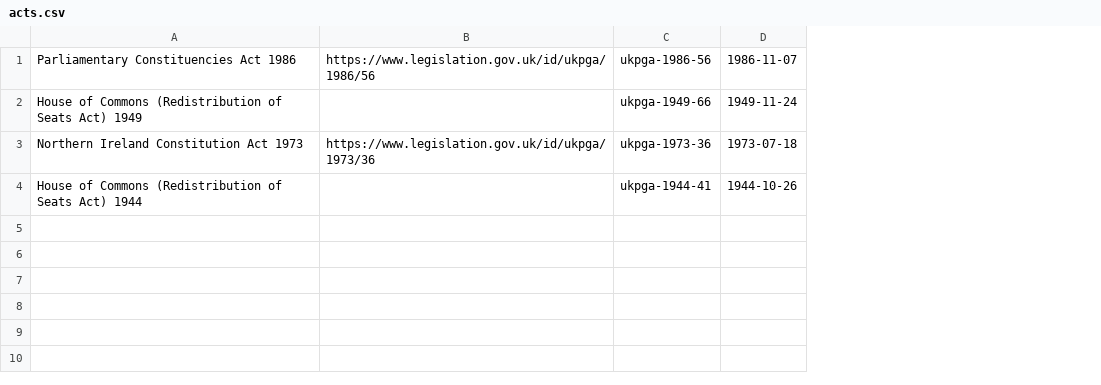
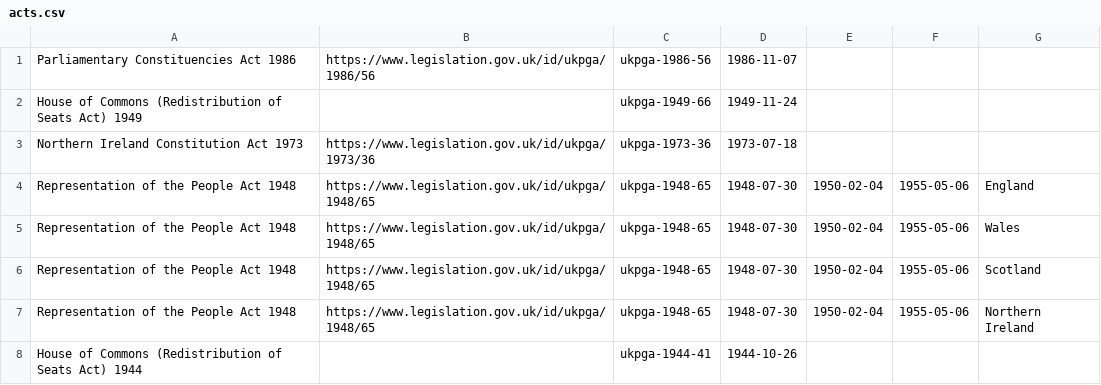
Before and after one commit to ukparliament/psephology, a CSV file: db/data/legislation/acts.csv, drawn as a sheet; the diff names each change by its address in the sheet, - before the commit and + after, or states it on an @@ line.

Commit message:
more acts from ned

```diff
--- a/db/data/legislation/acts.csv
+++ b/db/data/legislation/acts.csv
+column E, empty
+column F, empty
+column G, empty
+row 4: Representation of the People Act 1948 | https://www.legislation.gov.uk/id/ukpga/1948/65 | ukpga-1948-65 | 1948-07-30 | 1950-02-04 | 1955-05-06 | England
+row 5: Representation of the People Act 1948 | https://www.legislation.gov.uk/id/ukpga/1948/65 | ukpga-1948-65 | 1948-07-30 | 1950-02-04 | 1955-05-06 | Wales
+row 6: Representation of the People Act 1948 | https://www.legislation.gov.uk/id/ukpga/1948/65 | ukpga-1948-65 | 1948-07-30 | 1950-02-04 | 1955-05-06 | Scotland
+row 7: Representation of the People Act 1948 | https://www.legislation.gov.uk/id/ukpga/1948/65 | ukpga-1948-65 | 1948-07-30 | 1950-02-04 | 1955-05-06 | Northern Ireland
```
